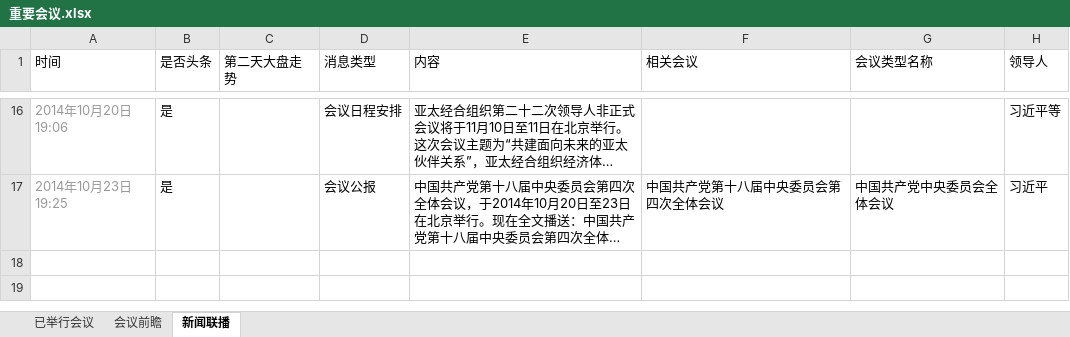
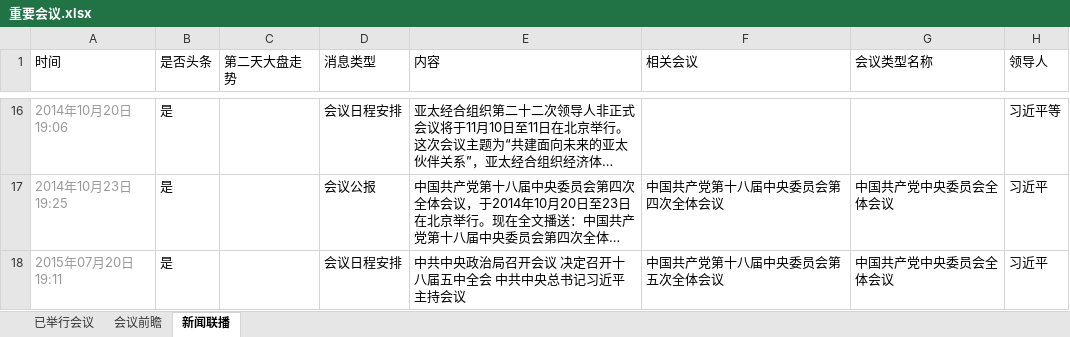
Before and after one commit to jyltiger813/kettlejobs, an Excel workbook: sse/综合数据分析（天）/重要会议.xlsx, sheet 新闻联播, drawn as a sheet; only a part is shown, gaps mark what is left out; long unchanged cells end in …; values as stored, in another font and other column widths than the file's, no borders; the diff names each change by its address in the sheet, - before the commit and + after, or states it on an @@ line.

```diff
--- a/sse/综合数据分析（天）/重要会议.xlsx (sheet 新闻联播)
+++ b/sse/综合数据分析（天）/重要会议.xlsx (sheet 新闻联播)
+row 18: 2015年07月20日 19:11 | 是 |  | 会议日程安排 | 中共中央政治局召开会议 决定召开十八届五中全会 中共中央总书记习近平主持会议 | 中国共产党第十八届中央委员会第五次全体会议 | 中国共产党中央委员会全体会议 | 习近平
```
Also changed, not shown: sse/综合数据分析（天）/etf规模.xlsx, sse/综合数据分析（天）/央行_汇金_财政部_证监会操作.xlsx, 18 other files.
